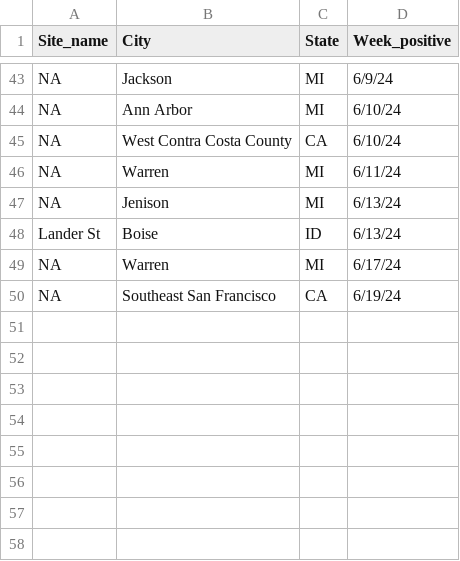
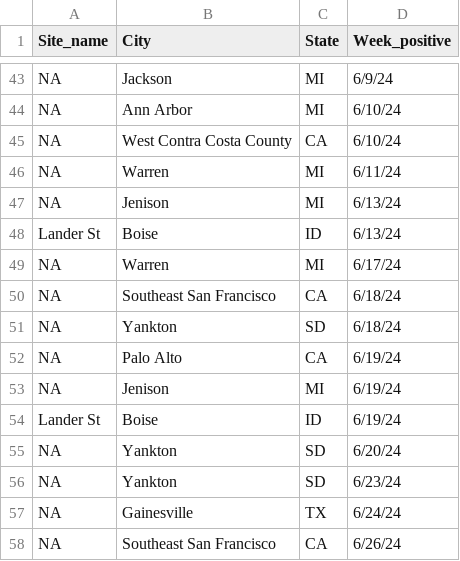
Before and after one commit to Emergent-Epidemics/H5N1_US2024_timeline, a CSV file: WastewaterSCAN data/wastewater_scan_h5_usa.csv, drawn as a sheet; only a part is shown, gaps mark what is left out.

Commit message:
updating wastewaterscan data

```diff
--- a/WastewaterSCAN data/wastewater_scan_h5_usa.csv
+++ b/WastewaterSCAN data/wastewater_scan_h5_usa.csv
@@ -49,2 +49,10 @@ Lander St,Boise,ID,6/13/24
 NA,Warren,MI,6/17/24
-NA,Southeast San Francisco,CA,6/19/24
+NA,Southeast San Francisco,CA,6/18/24
+NA,Yankton,SD,6/18/24
+NA,Palo Alto,CA,6/19/24
+NA,Jenison,MI,6/19/24
+Lander St,Boise,ID,6/19/24
+NA,Yankton,SD,6/20/24
+NA,Yankton,SD,6/23/24
+NA,Gainesville,TX,6/24/24
+NA,Southeast San Francisco,CA,6/26/24
```
